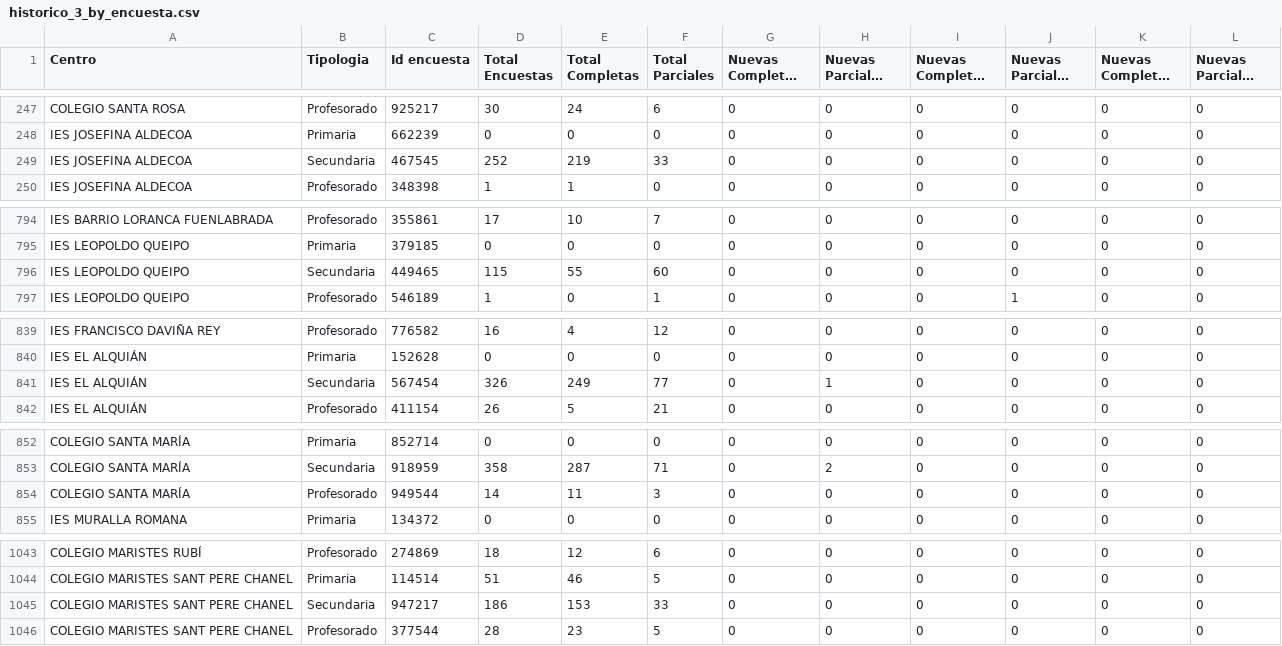
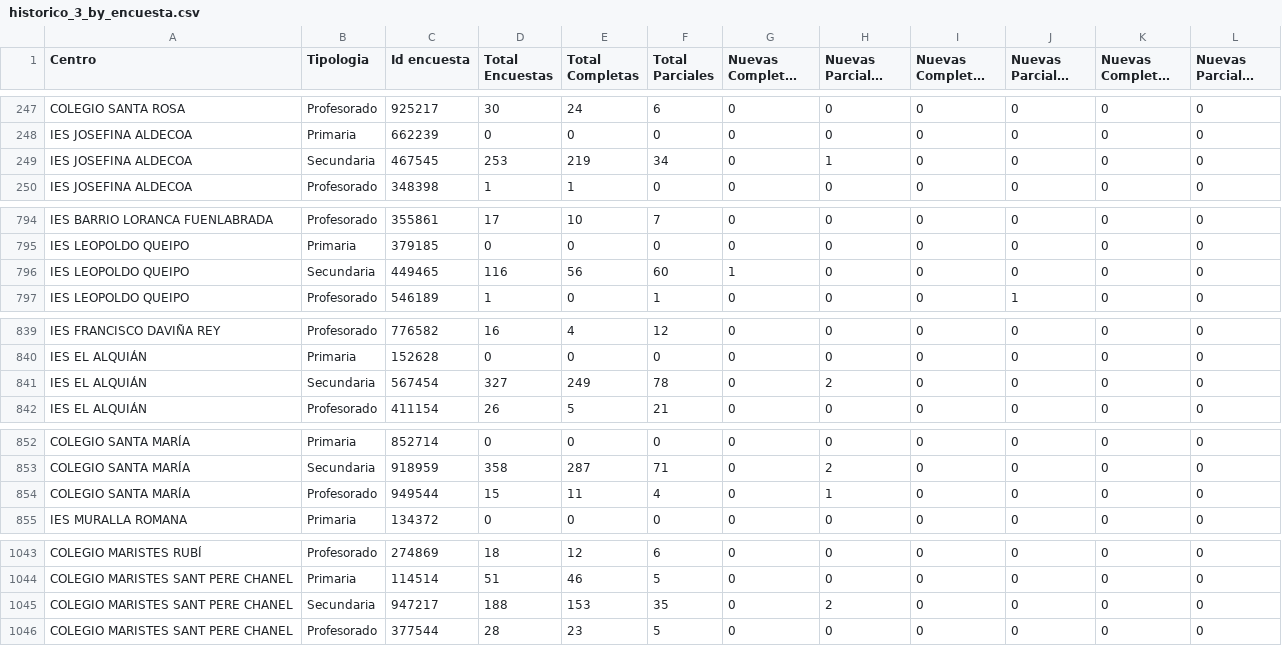
Before and after one commit to macarracedo/xlsx-sqlite-api, a CSV file: data/historico_3_by_encuesta.csv, drawn as a sheet; only a part is shown, gaps mark what is left out; long unchanged cells end in …; the diff covers the shown part only.

Commit message:
[BOT] Update colegios data CSV

```diff
--- a/data/historico_3_by_encuesta.csv
+++ b/data/historico_3_by_encuesta.csv
@@ -248,3 +248,3 @@ COLEGIO SANTA ROSA ,Profesorado,925217,30,24,6,0,0,0,0,0,0
  IES JOSEFINA ALDECOA,Primaria,662239,0,0,0,0,0,0,0,0,0
- IES JOSEFINA ALDECOA,Secundaria,467545,252,219,33,0,0,0,0,0,0
+ IES JOSEFINA ALDECOA,Secundaria,467545,253,219,34,0,1,0,0,0,0
  IES JOSEFINA ALDECOA,Profesorado,348398,1,1,0,0,0,0,0,0,0
@@ -795,3 +795,3 @@ IES BARRIO LORANCA FUENLABRADA,Profesorado,355861,17,10,7,0,0,0,0,0,0
 IES LEOPOLDO QUEIPO,Primaria,379185,0,0,0,0,0,0,0,0,0
-IES LEOPOLDO QUEIPO,Secundaria,449465,115,55,60,0,0,0,0,0,0
+IES LEOPOLDO QUEIPO,Secundaria,449465,116,56,60,1,0,0,0,0,0
 IES LEOPOLDO QUEIPO,Profesorado,546189,1,0,1,0,0,0,1,0,0
@@ -840,3 +840,3 @@ IES FRANCISCO DAVIÑA REY,Profesorado,776582,16,4,12,0,0,0,0,0,0
 IES EL ALQUIÁN,Primaria,152628,0,0,0,0,0,0,0,0,0
-IES EL ALQUIÁN,Secundaria,567454,326,249,77,0,1,0,0,0,0
+IES EL ALQUIÁN,Secundaria,567454,327,249,78,0,2,0,0,0,0
 IES EL ALQUIÁN,Profesorado,411154,26,5,21,0,0,0,0,0,0
@@ -853,3 +853,3 @@ COLEGIO SANTA MARÍA,Primaria,852714,0,0,0,0,0,0,0,0,0
 COLEGIO SANTA MARÍA,Secundaria,918959,358,287,71,0,2,0,0,0,0
-COLEGIO SANTA MARÍA,Profesorado,949544,14,11,3,0,0,0,0,0,0
+COLEGIO SANTA MARÍA,Profesorado,949544,15,11,4,0,1,0,0,0,0
 IES MURALLA ROMANA,Primaria,134372,0,0,0,0,0,0,0,0,0
@@ -1044,3 +1044,3 @@ COLEGIO MARISTES RUBÍ,Profesorado,274869,18,12,6,0,0,0,0,0,0
 COLEGIO MARISTES SANT PERE CHANEL,Primaria,114514,51,46,5,0,0,0,0,0,0
-COLEGIO MARISTES SANT PERE CHANEL,Secundaria,947217,186,153,33,0,0,0,0,0,0
+COLEGIO MARISTES SANT PERE CHANEL,Secundaria,947217,188,153,35,0,2,0,0,0,0
 COLEGIO MARISTES SANT PERE CHANEL,Profesorado,377544,28,23,5,0,0,0,0,0,0
```
Also changed, not shown: 24 edited cells elsewhere in this file.
